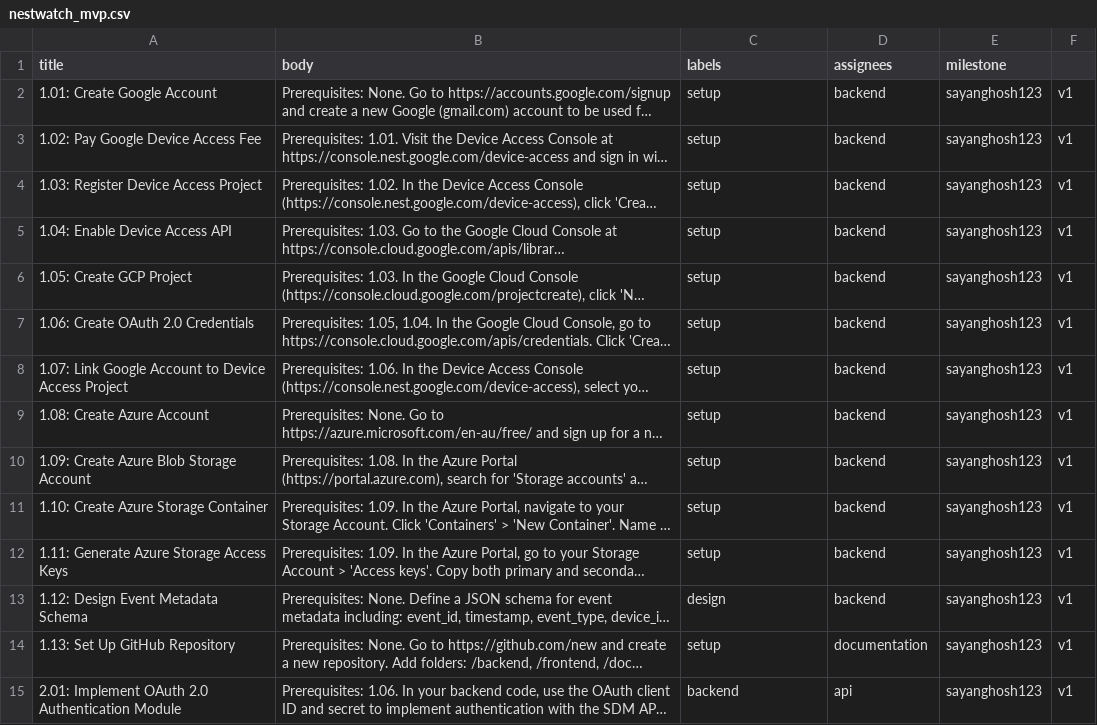
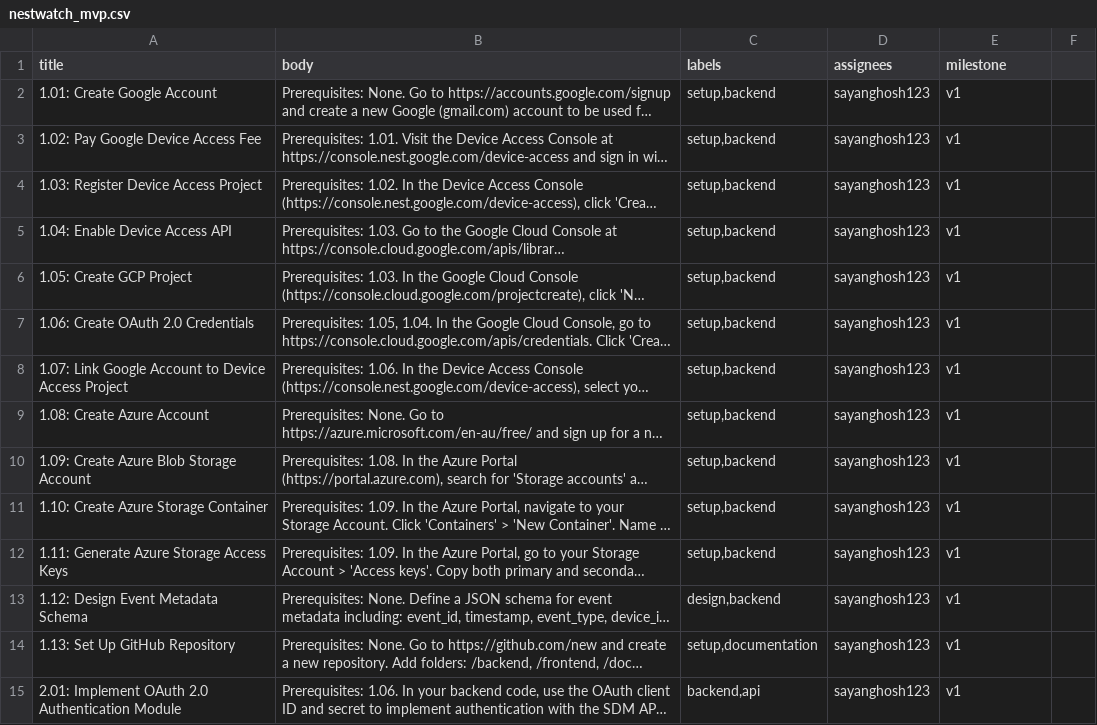
Before and after one commit to sayanghosh123/NestEventVault, a CSV file: src/data/issues/nestwatch_mvp.csv, drawn as a sheet; only a part is shown; long unchanged cells end in …; the diff covers the shown part only; the diff names each change by its address in the sheet, - before the commit and + after, or states it on an @@ line.

Commit message:
Update nestwatch_mvp.csv

```diff
--- a/src/data/issues/nestwatch_mvp.csv
+++ b/src/data/issues/nestwatch_mvp.csv
-C2:C12 (labels): setup
+C2:C12 (labels): setup,backend
-D2:D13 (assignees): backend
+D2:D13 (assignees): sayanghosh123
-E2:E15 (milestone): sayanghosh123
+E2:E15 (milestone): v1
-F2:F15: v1
+F2:F15: (empty)
-C13 (labels): design
+C13 (labels): design,backend
-C14 (labels): setup
+C14 (labels): setup,documentation
-D14 (assignees): documentation
+D14 (assignees): sayanghosh123
-C15 (labels): backend
+C15 (labels): backend,api
-D15 (assignees): api
+D15 (assignees): sayanghosh123
```
Also changed, not shown: 120 edited cells elsewhere in this file.
